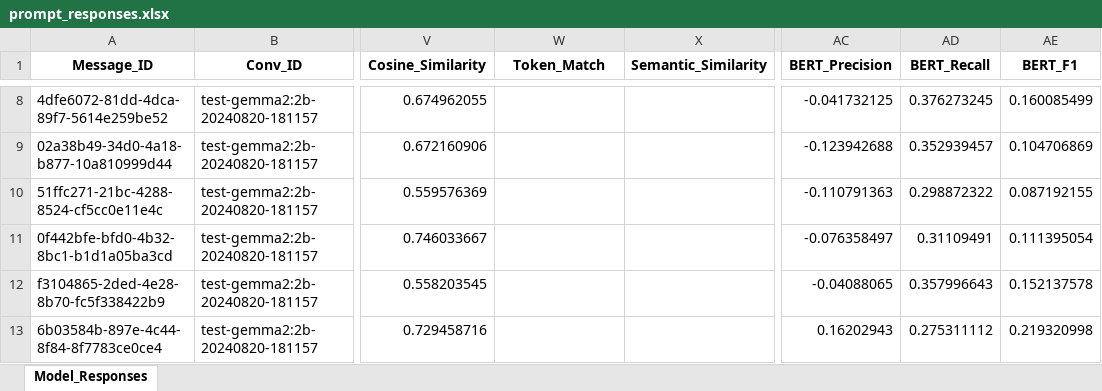
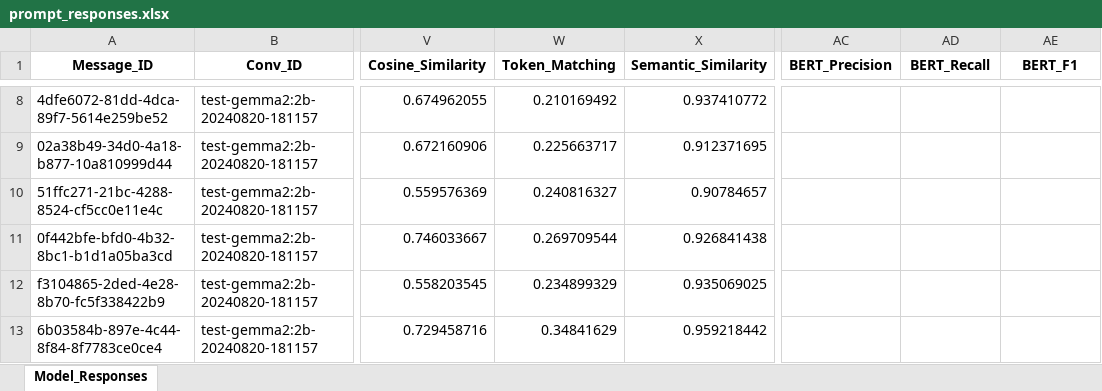
Before and after one commit to sessionmemory/prompt-machine, an Excel workbook: prompt_responses.xlsx, sheet Model_Responses, drawn as a sheet; only a part is shown, gaps mark what is left out; values as stored, in another font and other column widths than the file's, no borders; the diff covers the shown part only; the diff names each change by its address in the sheet, - before the commit and + after, or states it on an @@ line.

```diff
--- a/prompt_responses.xlsx (sheet Model_Responses)
+++ b/prompt_responses.xlsx (sheet Model_Responses)
-W1: Token_Match
+W1: Token_Matching
-W8 (Token_Matching): (empty)
+W8 (Token_Matching): 0.210169492
-X8 (Semantic_Similarity): (empty)
+X8 (Semantic_Similarity): 0.937410772
-AC8 (BERT_Precision): -0.041732125
+AC8 (BERT_Precision): (empty)
-AD8 (BERT_Recall): 0.376273245
+AD8 (BERT_Recall): (empty)
-AE8 (BERT_F1): 0.160085499
+AE8 (BERT_F1): (empty)
-W9 (Token_Matching): (empty)
+W9 (Token_Matching): 0.225663717
-X9 (Semantic_Similarity): (empty)
+X9 (Semantic_Similarity): 0.912371695
-AC9 (BERT_Precision): -0.123942688
+AC9 (BERT_Precision): (empty)
-AD9 (BERT_Recall): 0.352939457
+AD9 (BERT_Recall): (empty)
-AE9 (BERT_F1): 0.104706869
+AE9 (BERT_F1): (empty)
-W10 (Token_Matching): (empty)
+W10 (Token_Matching): 0.240816327
-X10 (Semantic_Similarity): (empty)
+X10 (Semantic_Similarity): 0.90784657
-AC10 (BERT_Precision): -0.110791363
+AC10 (BERT_Precision): (empty)
-AD10 (BERT_Recall): 0.298872322
+AD10 (BERT_Recall): (empty)
-AE10 (BERT_F1): 0.087192155
+AE10 (BERT_F1): (empty)
-W11 (Token_Matching): (empty)
+W11 (Token_Matching): 0.269709544
-X11 (Semantic_Similarity): (empty)
+X11 (Semantic_Similarity): 0.926841438
-AC11 (BERT_Precision): -0.076358497
+AC11 (BERT_Precision): (empty)
-AD11 (BERT_Recall): 0.31109491
+AD11 (BERT_Recall): (empty)
-AE11 (BERT_F1): 0.111395054
+AE11 (BERT_F1): (empty)
-W12 (Token_Matching): (empty)
+W12 (Token_Matching): 0.234899329
-X12 (Semantic_Similarity): (empty)
+X12 (Semantic_Similarity): 0.935069025
-AC12 (BERT_Precision): -0.04088065
+AC12 (BERT_Precision): (empty)
-AD12 (BERT_Recall): 0.357996643
+AD12 (BERT_Recall): (empty)
-AE12 (BERT_F1): 0.152137578
+AE12 (BERT_F1): (empty)
-W13 (Token_Matching): (empty)
+W13 (Token_Matching): 0.34841629
-X13 (Semantic_Similarity): (empty)
+X13 (Semantic_Similarity): 0.959218442
-AC13 (BERT_Precision): 0.16202943
+AC13 (BERT_Precision): (empty)
-AD13 (BERT_Recall): 0.275311112
+AD13 (BERT_Recall): (empty)
-AE13 (BERT_F1): 0.219320998
+AE13 (BERT_F1): (empty)
```
Also changed, not shown: 275 edited cells elsewhere in this sheet, prompt_responses_rated.xlsx, 4 other files.
